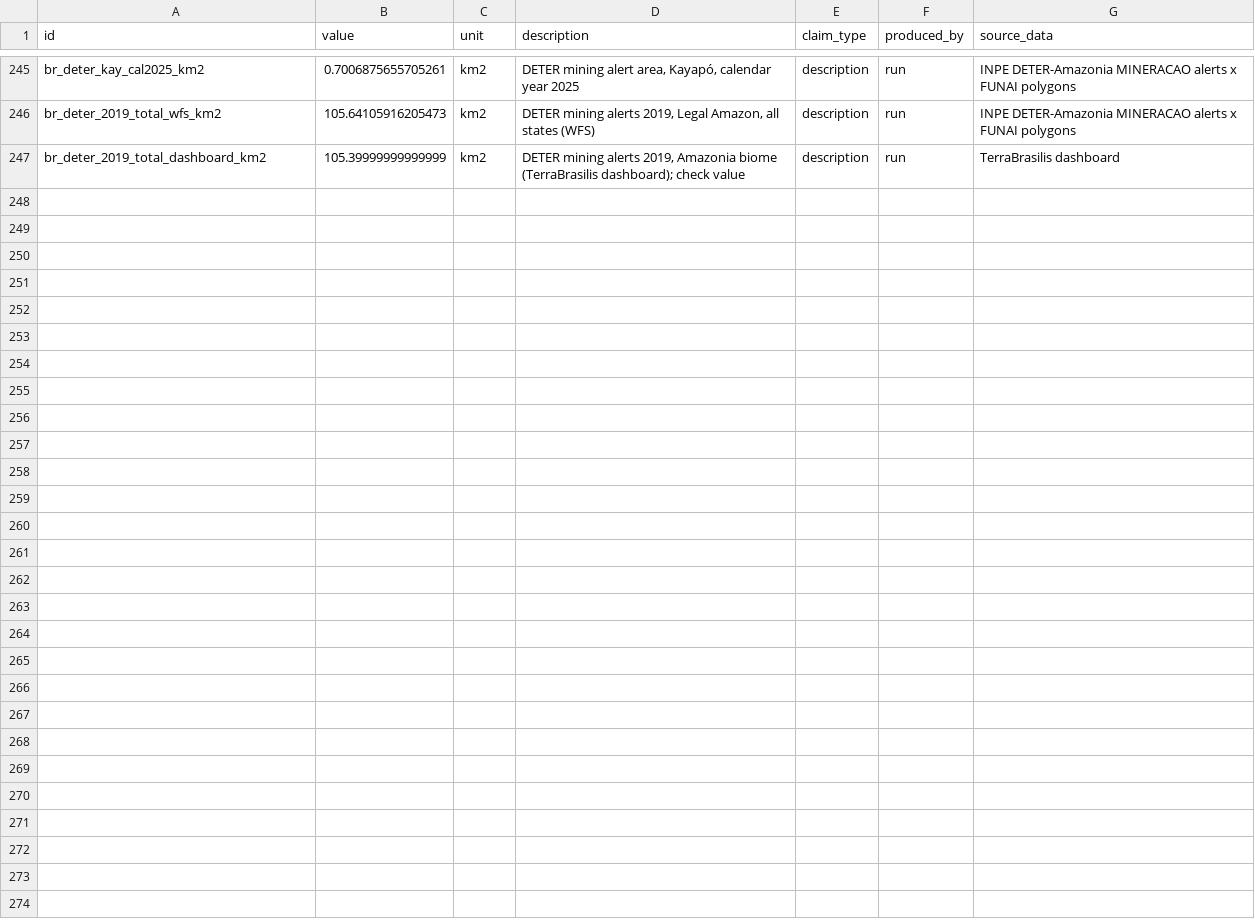
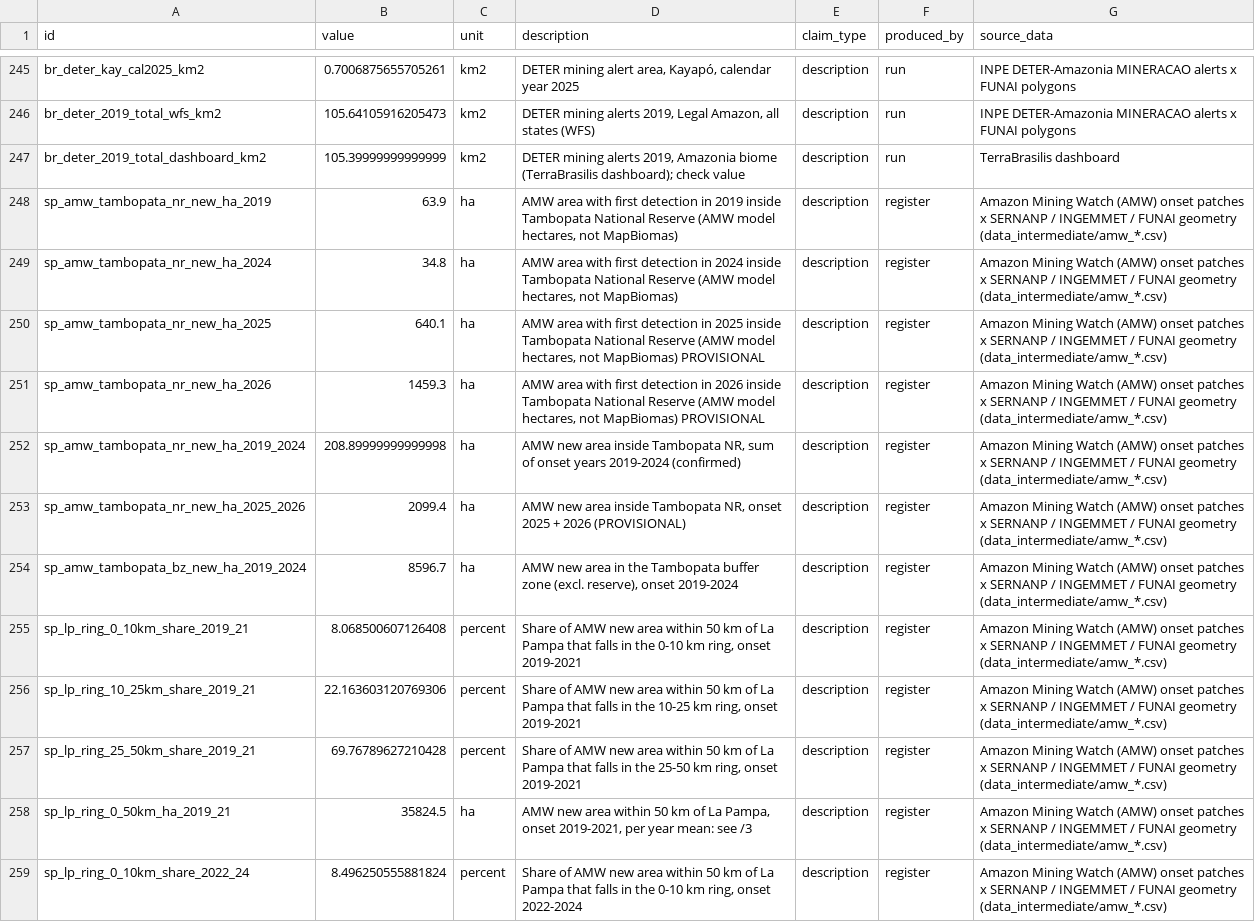
Before and after one commit to RubyAnn777/GroupAnteaterDataForGood, a CSV file: output/numbers.csv, drawn as a sheet; only a part is shown, gaps mark what is left out; the diff covers the shown part only; the diff names each change by its address in the sheet, - before the commit and + after, or states it on an @@ line.

Commit message:
Phase 6: spatial module (AMW patches by zone and distance rings, maps of Madre de Dios and Brazilian territories)

```diff
--- a/output/numbers.csv
+++ b/output/numbers.csv
+row 248: sp_amw_tambopata_nr_new_ha_2019 | 63.9 | ha | AMW area with first detection in 2019 inside Tambopata National Reserve (AMW model hectares, not MapBiomas) | description | register | Amazon Mining Watch (AMW) onset patches x SERNANP / INGEMMET / FUNAI geometry (data_intermediate/amw_*.csv)
+row 249: sp_amw_tambopata_nr_new_ha_2024 | 34.8 | ha | AMW area with first detection in 2024 inside Tambopata National Reserve (AMW model hectares, not MapBiomas) | description | register | Amazon Mining Watch (AMW) onset patches x SERNANP / INGEMMET / FUNAI geometry (data_intermediate/amw_*.csv)
+row 250: sp_amw_tambopata_nr_new_ha_2025 | 640.1 | ha | AMW area with first detection in 2025 inside Tambopata National Reserve (AMW model hectares, not MapBiomas) PROVISIONAL | description | register | Amazon Mining Watch (AMW) onset patches x SERNANP / INGEMMET / FUNAI geometry (data_intermediate/amw_*.csv)
+row 251: sp_amw_tambopata_nr_new_ha_2026 | 1459.3 | ha | AMW area with first detection in 2026 inside Tambopata National Reserve (AMW model hectares, not MapBiomas) PROVISIONAL | description | register | Amazon Mining Watch (AMW) onset patches x SERNANP / INGEMMET / FUNAI geometry (data_intermediate/amw_*.csv)
+row 252: sp_amw_tambopata_nr_new_ha_2019_2024 | 208.89999999999998 | ha | AMW new area inside Tambopata NR, sum of onset years 2019-2024 (confirmed) | description | register | Amazon Mining Watch (AMW) onset patches x SERNANP / INGEMMET / FUNAI geometry (data_intermediate/amw_*.csv)
+row 253: sp_amw_tambopata_nr_new_ha_2025_2026 | 2099.4 | ha | AMW new area inside Tambopata NR, onset 2025 + 2026 (PROVISIONAL) | description | register | Amazon Mining Watch (AMW) onset patches x SERNANP / INGEMMET / FUNAI geometry (data_intermediate/amw_*.csv)
+row 254: sp_amw_tambopata_bz_new_ha_2019_2024 | 8596.7 | ha | AMW new area in the Tambopata buffer zone (excl. reserve), onset 2019-2024 | description | register | Amazon Mining Watch (AMW) onset patches x SERNANP / INGEMMET / FUNAI geometry (data_intermediate/amw_*.csv)
+row 255: sp_lp_ring_0_10km_share_2019_21 | 8.068500607126408 | percent | Share of AMW new area within 50 km of La Pampa that falls in the 0-10 km ring, onset 2019-2021 | description | register | Amazon Mining Watch (AMW) onset patches x SERNANP / INGEMMET / FUNAI geometry (data_intermediate/amw_*.csv)
+row 256: sp_lp_ring_10_25km_share_2019_21 | 22.163603120769306 | percent | Share of AMW new area within 50 km of La Pampa that falls in the 10-25 km ring, onset 2019-2021 | description | register | Amazon Mining Watch (AMW) onset patches x SERNANP / INGEMMET / FUNAI geometry (data_intermediate/amw_*.csv)
+row 257: sp_lp_ring_25_50km_share_2019_21 | 69.76789627210428 | percent | Share of AMW new area within 50 km of La Pampa that falls in the 25-50 km ring, onset 2019-2021 | description | register | Amazon Mining Watch (AMW) onset patches x SERNANP / INGEMMET / FUNAI geometry (data_intermediate/amw_*.csv)
+row 258: sp_lp_ring_0_50km_ha_2019_21 | 35824.5 | ha | AMW new area within 50 km of La Pampa, onset 2019-2021, per year mean: see /3 | description | register | Amazon Mining Watch (AMW) onset patches x SERNANP / INGEMMET / FUNAI geometry (data_intermediate/amw_*.csv)
+row 259: sp_lp_ring_0_10km_share_2022_24 | 8.496250555881824 | percent | Share of AMW new area within 50 km of La Pampa that falls in the 0-10 km ring, onset 2022-2024 | description | register | Amazon Mining Watch (AMW) onset patches x SERNANP / INGEMMET / FUNAI geometry (data_intermediate/amw_*.csv)
```
Also changed, not shown: 11 added rows and 16 edited cells elsewhere in this file, 8 other files.
